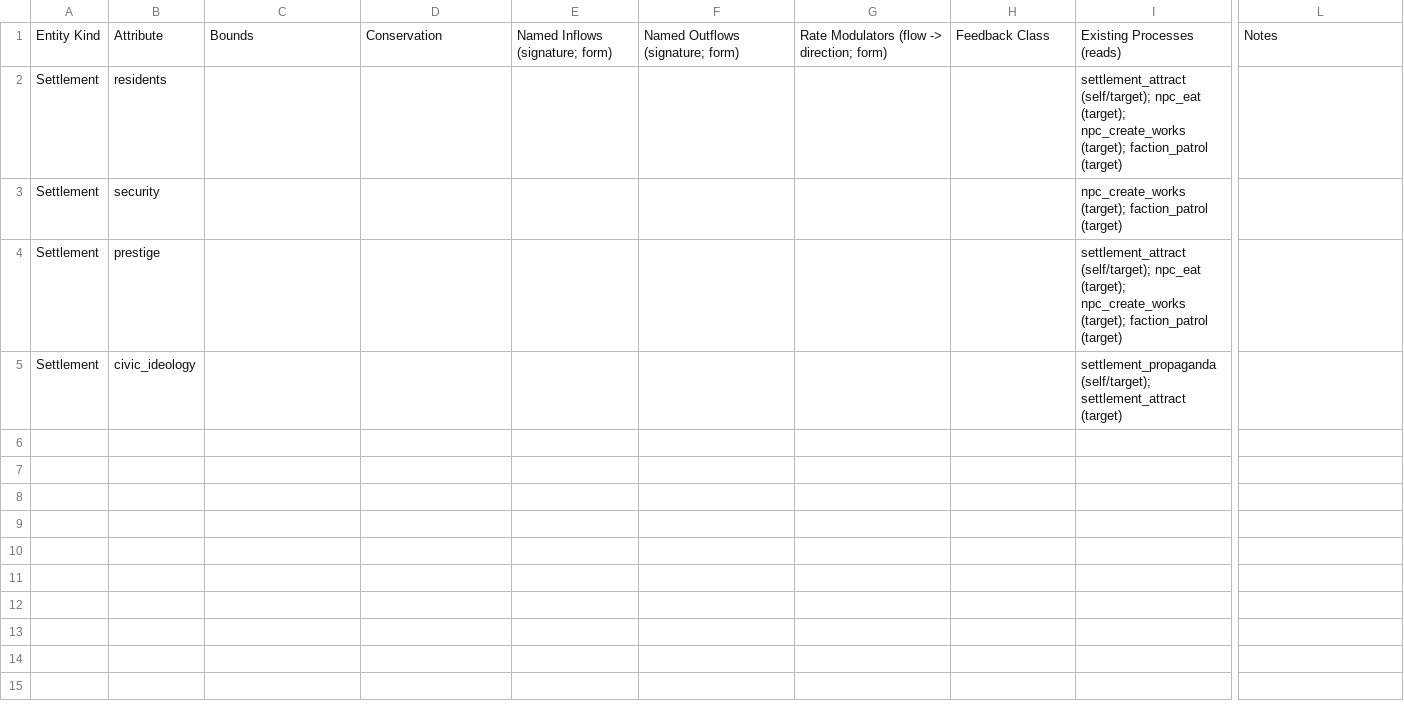
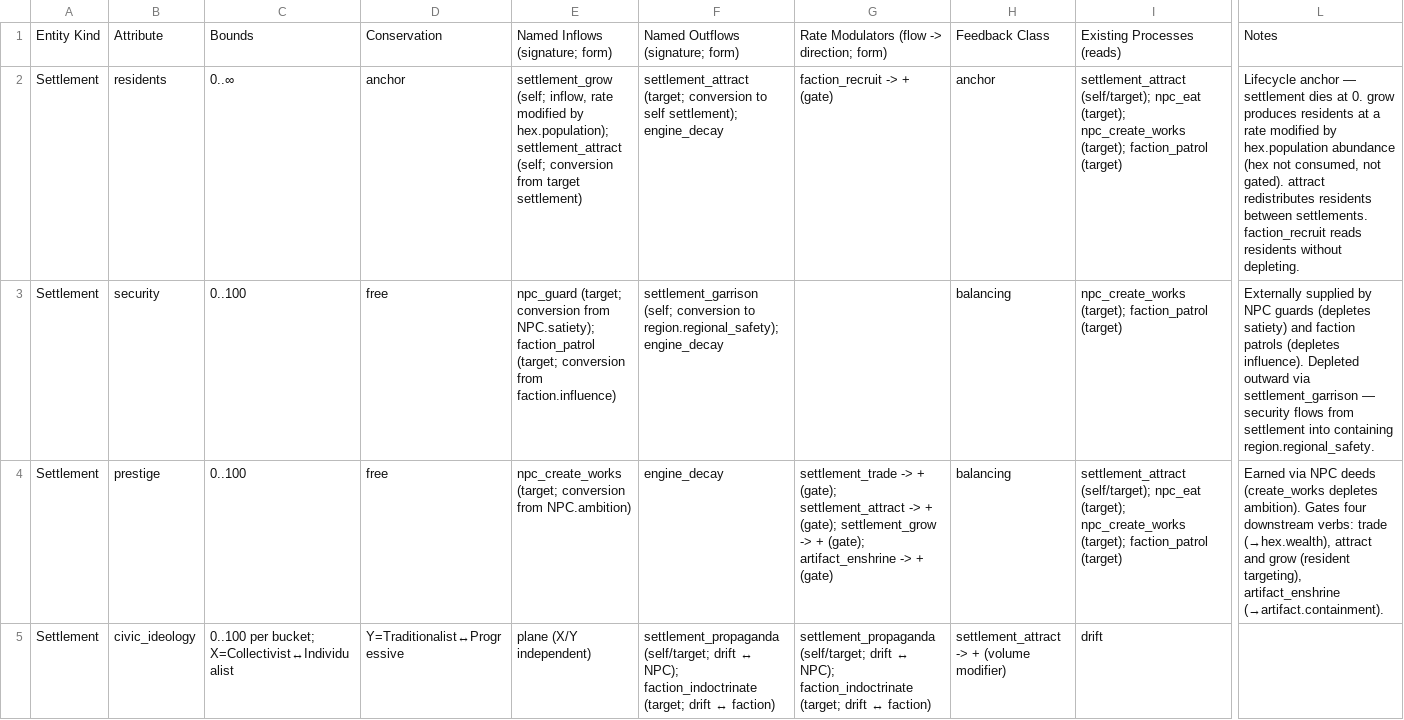
Before and after one commit to chris-arsenault/the-canonry-game, a CSV file: docs/entities/worksheets/settlement.csv, drawn as a sheet; only a part is shown, gaps mark what is left out; the diff covers the shown part only; the diff names each change by its address in the sheet, - before the commit and + after, or states it on an @@ line.

```diff
--- a/docs/entities/worksheets/settlement.csv
+++ b/docs/entities/worksheets/settlement.csv
-C2: (empty)
+C2: 0..∞
-D2: (empty)
+D2: anchor
-E2: (empty)
+E2: settlement_grow (self; inflow, rate modified by hex.population); settlement_attract (self; conversion from target settlement)
-F2: (empty)
+F2: settlement_attract (target; conversion to self settlement); engine_decay
-G2: (empty)
+G2: faction_recruit -> + (gate)
-H2: (empty)
+H2: anchor
-L2: (empty)
+L2: Lifecycle anchor — settlement dies at 0. grow produces residents at a rate modified by hex.population abundance (hex not consumed, not gated). attract redistributes residents between settlements. faction_recruit reads residents without depleting.
-C3:C4: (empty)
+C3:C4: 0..100
-D3:D4: (empty)
+D3:D4: free
-E3: (empty)
+E3: npc_guard (target; conversion from NPC.satiety); faction_patrol (target; conversion from faction.influence)
-F3: (empty)
+F3: settlement_garrison (self; conversion to region.regional_safety); engine_decay
-H3:H4: (empty)
+H3:H4: balancing
-L3: (empty)
+L3: Externally supplied by NPC guards (depletes satiety) and faction patrols (depletes influence). Depleted outward via settlement_garrison — security flows from settlement into containing region.regional_safety.
-E4: (empty)
+E4: npc_create_works (target; conversion from NPC.ambition)
-F4: (empty)
+F4: engine_decay
-G4: (empty)
+G4: settlement_trade -> + (gate); settlement_attract -> + (gate); settlement_grow -> + (gate); artifact_enshrine -> + (gate)
-L4: (empty)
+L4: Earned via NPC deeds (create_works depletes ambition). Gates four downstream verbs: trade (→hex.wealth), attract and grow (resident targeting), artifact_enshrine (→artifact.containment).
-C5: (empty)
+C5: 0..100 per bucket; X=Collectivist↔Individualist
-D5: (empty)
+D5: Y=Traditionalist↔Progressive
-E5: (empty)
+E5: plane (X/Y independent)
-F5: (empty)
+F5: settlement_propaganda (self/target; drift ↔ NPC); faction_indoctrinate (target; drift ↔ faction)
-G5: (empty)
+G5: settlement_propaganda (self/target; drift ↔ NPC); faction_indoctrinate (target; drift ↔ faction)
-H5: (empty)
+H5: settlement_attract -> + (volume modifier)
-I5: settlement_propaganda (self/target); settlement_attract (target)
+I5: drift
```
Also changed, not shown: 3 edited cells elsewhere in this file, docs/entities/worksheets/artifact.csv, docs/entities/worksheets/faction.csv, 4 other files.
